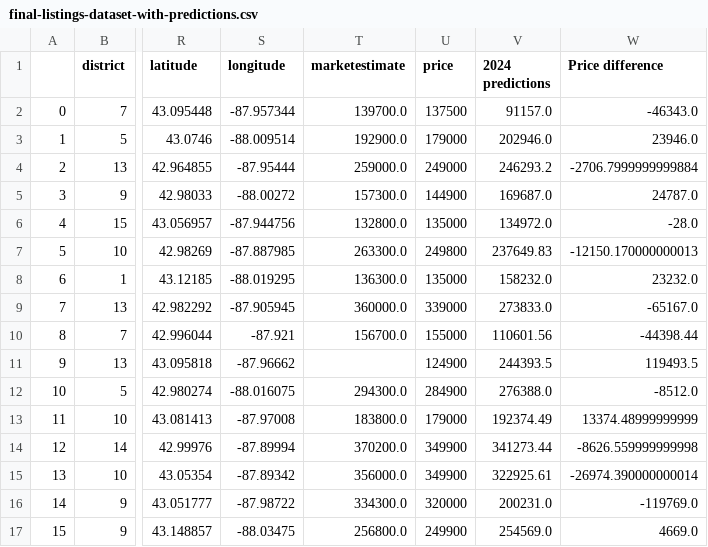
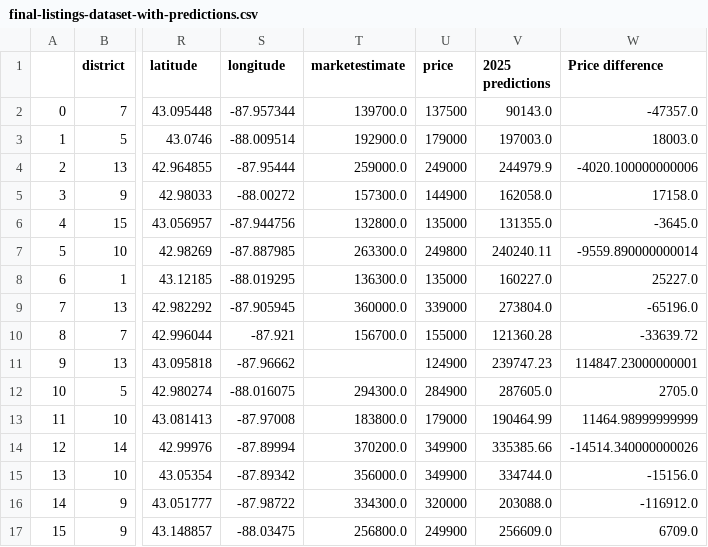
Before and after one commit to vivsarraf/Milwaukee-Property-Price-Predictor-Dashboard, a CSV file: Final Versions/Resources/final-listings-dataset-with-predictions.csv, drawn as a sheet; only a part is shown, gaps mark what is left out; the diff covers the shown part only; the diff names each change by its address in the sheet, - before the commit and + after, or states it on an @@ line.

Commit message:
Revised house price predictions

```diff
--- a/Final Versions/Resources/final-listings-dataset-with-predictions.csv
+++ b/Final Versions/Resources/final-listings-dataset-with-predictions.csv
-V1: 2024 predictions
+V1: 2025 predictions
-V2 (2025 predictions): 91157.0
+V2 (2025 predictions): 90143.0
-W2 (Price difference): -46343.0
+W2 (Price difference): -47357.0
-V3 (2025 predictions): 202946.0
+V3 (2025 predictions): 197003.0
-W3 (Price difference): 23946.0
+W3 (Price difference): 18003.0
-V4 (2025 predictions): 246293.2
+V4 (2025 predictions): 244979.9
-W4 (Price difference): -2706.7999999999884
+W4 (Price difference): -4020.100000000006
-V5 (2025 predictions): 169687.0
+V5 (2025 predictions): 162058.0
-W5 (Price difference): 24787.0
+W5 (Price difference): 17158.0
-V6 (2025 predictions): 134972.0
+V6 (2025 predictions): 131355.0
-W6 (Price difference): -28.0
+W6 (Price difference): -3645.0
-V7 (2025 predictions): 237649.83
+V7 (2025 predictions): 240240.11
-W7 (Price difference): -12150.170000000013
+W7 (Price difference): -9559.890000000014
-V8 (2025 predictions): 158232.0
+V8 (2025 predictions): 160227.0
-W8 (Price difference): 23232.0
+W8 (Price difference): 25227.0
-V9 (2025 predictions): 273833.0
+V9 (2025 predictions): 273804.0
-W9 (Price difference): -65167.0
+W9 (Price difference): -65196.0
-V10 (2025 predictions): 110601.56
+V10 (2025 predictions): 121360.28
-W10 (Price difference): -44398.44
+W10 (Price difference): -33639.72
-V11 (2025 predictions): 244393.5
+V11 (2025 predictions): 239747.23
-W11 (Price difference): 119493.5
+W11 (Price difference): 114847.23000000001
-V12 (2025 predictions): 276388.0
+V12 (2025 predictions): 287605.0
-W12 (Price difference): -8512.0
+W12 (Price difference): 2705.0
-V13 (2025 predictions): 192374.49
+V13 (2025 predictions): 190464.99
-W13 (Price difference): 13374.48999999999
+W13 (Price difference): 11464.98999999999
-V14 (2025 predictions): 341273.44
+V14 (2025 predictions): 335385.66
-W14 (Price difference): -8626.559999999998
+W14 (Price difference): -14514.340000000026
-V15 (2025 predictions): 322925.61
+V15 (2025 predictions): 334744.0
-W15 (Price difference): -26974.390000000014
+W15 (Price difference): -15156.0
-V16 (2025 predictions): 200231.0
+V16 (2025 predictions): 203088.0
-W16 (Price difference): -119769.0
+W16 (Price difference): -116912.0
-V17 (2025 predictions): 254569.0
+V17 (2025 predictions): 256609.0
-W17 (Price difference): 4669.0
+W17 (Price difference): 6709.0
```
Also changed, not shown: 14 edited cells elsewhere in this file, Final Versions/Resources/revised-final-listings-dataset-with-predictions.csv.
